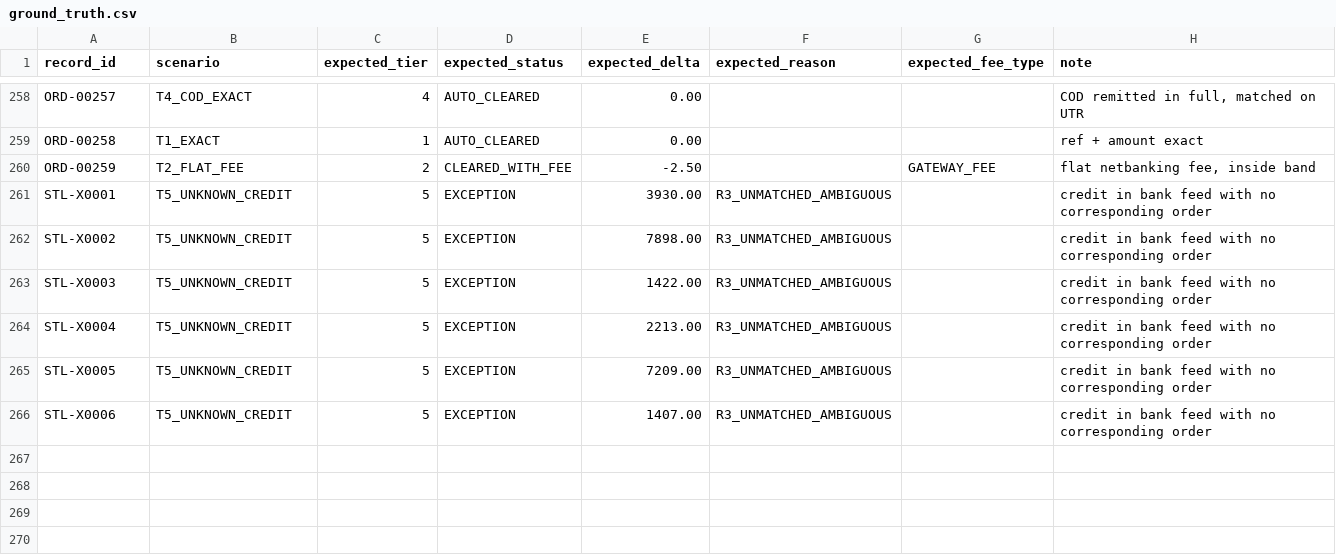
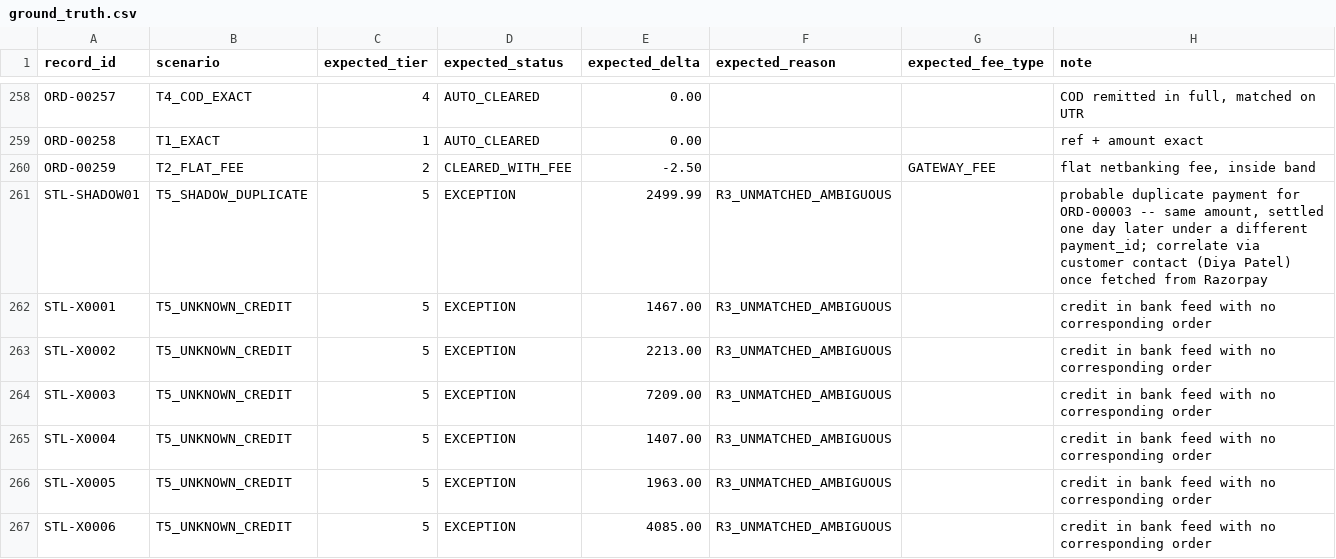
Before and after one commit to pushkarjain93/Ledgr, a CSV file: data/ground_truth.csv, drawn as a sheet; only a part is shown, gaps mark what is left out.

```diff
--- a/data/ground_truth.csv
+++ b/data/ground_truth.csv
@@ -260,7 +260,8 @@ ORD-00258,T1_EXACT,1,AUTO_CLEARED,0.00,,,ref + amount exact
 ORD-00259,T2_FLAT_FEE,2,CLEARED_WITH_FEE,-2.50,,GATEWAY_FEE,"flat netbanking fee, inside band"
-STL-X0001,T5_UNKNOWN_CREDIT,5,EXCEPTION,3930.00,R3_UNMATCHED_AMBIGUOUS,,credit in bank feed with no corresponding order
-STL-X0002,T5_UNKNOWN_CREDIT,5,EXCEPTION,7898.00,R3_UNMATCHED_AMBIGUOUS,,credit in bank feed with no corresponding order
-STL-X0003,T5_UNKNOWN_CREDIT,5,EXCEPTION,1422.00,R3_UNMATCHED_AMBIGUOUS,,credit in bank feed with no corresponding order
-STL-X0004,T5_UNKNOWN_CREDIT,5,EXCEPTION,2213.00,R3_UNMATCHED_AMBIGUOUS,,credit in bank feed with no corresponding order
-STL-X0005,T5_UNKNOWN_CREDIT,5,EXCEPTION,7209.00,R3_UNMATCHED_AMBIGUOUS,,credit in bank feed with no corresponding order
-STL-X0006,T5_UNKNOWN_CREDIT,5,EXCEPTION,1407.00,R3_UNMATCHED_AMBIGUOUS,,credit in bank feed with no corresponding order
+STL-SHADOW01,T5_SHADOW_DUPLICATE,5,EXCEPTION,2499.99,R3_UNMATCHED_AMBIGUOUS,,"probable duplicate payment for ORD-00003 -- same amount, settled one day later under a different payment_id; correlate via customer contact (Diya Patel) once fetched from Razorpay"
+STL-X0001,T5_UNKNOWN_CREDIT,5,EXCEPTION,1467.00,R3_UNMATCHED_AMBIGUOUS,,credit in bank feed with no corresponding order
+STL-X0002,T5_UNKNOWN_CREDIT,5,EXCEPTION,2213.00,R3_UNMATCHED_AMBIGUOUS,,credit in bank feed with no corresponding order
+STL-X0003,T5_UNKNOWN_CREDIT,5,EXCEPTION,7209.00,R3_UNMATCHED_AMBIGUOUS,,credit in bank feed with no corresponding order
+STL-X0004,T5_UNKNOWN_CREDIT,5,EXCEPTION,1407.00,R3_UNMATCHED_AMBIGUOUS,,credit in bank feed with no corresponding order
+STL-X0005,T5_UNKNOWN_CREDIT,5,EXCEPTION,1963.00,R3_UNMATCHED_AMBIGUOUS,,credit in bank feed with no corresponding order
+STL-X0006,T5_UNKNOWN_CREDIT,5,EXCEPTION,4085.00,R3_UNMATCHED_AMBIGUOUS,,credit in bank feed with no corresponding order
```
Also changed, not shown: data/settlements.csv, 5 other files.
